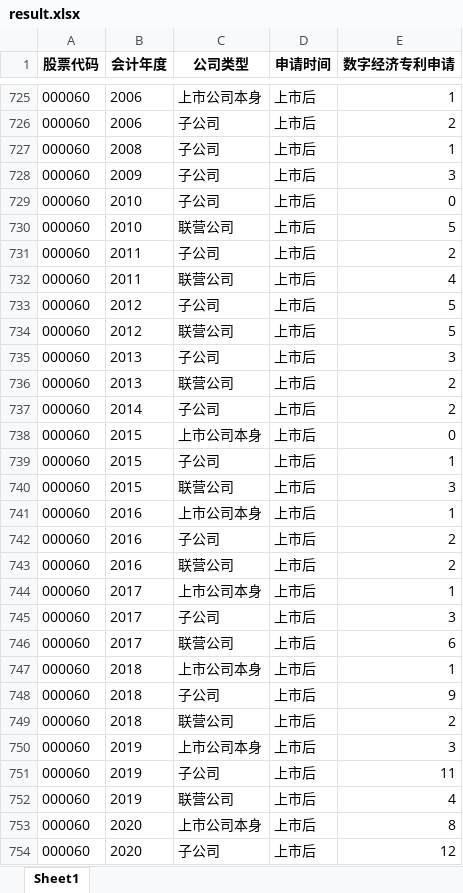
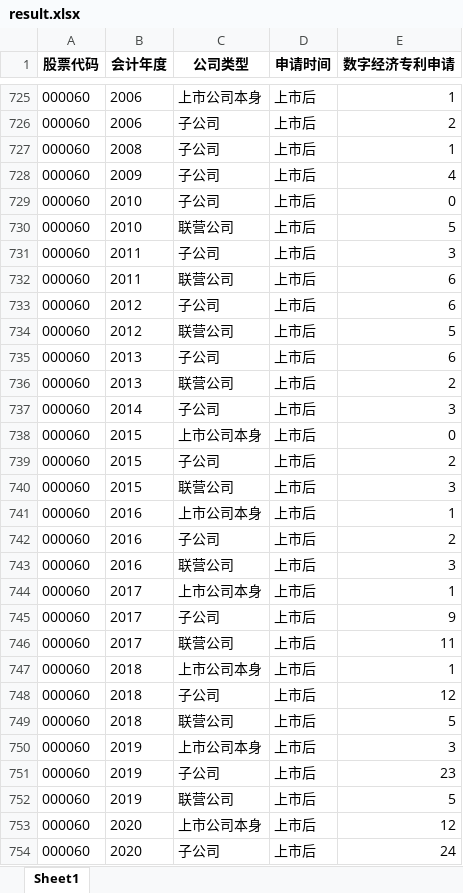
Before and after one commit to WT-SML/ling-demo, an Excel workbook: result/result.xlsx, sheet Sheet1, drawn as a sheet; only a part is shown, gaps mark what is left out; values as stored, in another font and other column widths than the file's, no borders; the diff covers the shown part only; the diff names each change by its address in the sheet, - before the commit and + after, or states it on an @@ line.

```diff
--- a/result/result.xlsx (sheet Sheet1)
+++ b/result/result.xlsx (sheet Sheet1)
-E728 (数字经济专利申请): 3
+E728 (数字经济专利申请): 4
-E731 (数字经济专利申请): 2
+E731 (数字经济专利申请): 3
-E732 (数字经济专利申请): 4
+E732 (数字经济专利申请): 6
-E733 (数字经济专利申请): 5
+E733 (数字经济专利申请): 6
-E735 (数字经济专利申请): 3
+E735 (数字经济专利申请): 6
-E737 (数字经济专利申请): 2
+E737 (数字经济专利申请): 3
-E739 (数字经济专利申请): 1
+E739 (数字经济专利申请): 2
-E743 (数字经济专利申请): 2
+E743 (数字经济专利申请): 3
-E745 (数字经济专利申请): 3
+E745 (数字经济专利申请): 9
-E746 (数字经济专利申请): 6
+E746 (数字经济专利申请): 11
-E748 (数字经济专利申请): 9
+E748 (数字经济专利申请): 12
-E749 (数字经济专利申请): 2
+E749 (数字经济专利申请): 5
-E751 (数字经济专利申请): 11
+E751 (数字经济专利申请): 23
-E752 (数字经济专利申请): 4
+E752 (数字经济专利申请): 5
-E753 (数字经济专利申请): 8
+E753 (数字经济专利申请): 12
-E754 (数字经济专利申请): 12
+E754 (数字经济专利申请): 24
```
Also changed, not shown: 1479 edited cells elsewhere in this sheet, 2 other files.
